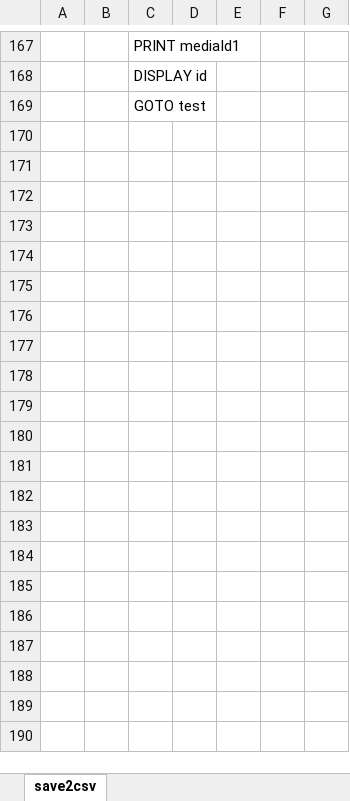
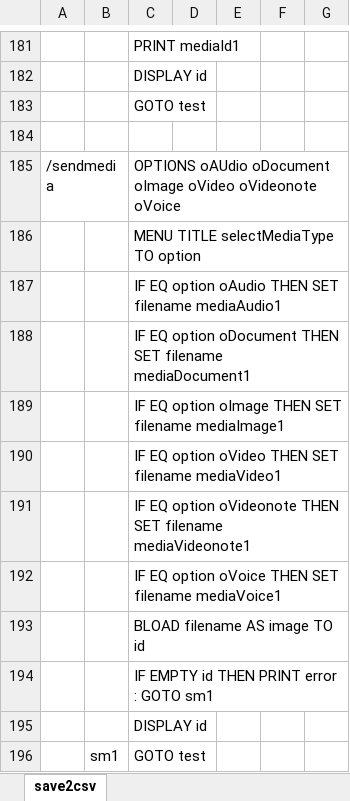
Before and after one commit to gllona/botbasic, an Excel workbook: _bots/gorkathebot/gorkathebot.xlsx, sheet save2csv, drawn as a sheet; only a part is shown, gaps mark what is left out; values as stored, in another font and other column widths than the file's, no borders; the diff covers the shown part only; the diff names each change by its address in the sheet, - before the commit and + after, or states it on an @@ line.

```diff
--- a/_bots/gorkathebot/gorkathebot.xlsx (sheet save2csv)
+++ b/_bots/gorkathebot/gorkathebot.xlsx (sheet save2csv)
+row 184: (empty)
+row 185: /sendmedia |  | OPTIONS oAUdio oDocument oImage oVideo oVideonote oVoice
+row 186:  |  | MENU TITLE selectMediaType TO option
+row 187:  |  | IF EQ option oAudio THEN SET filename mediaAudio1
+row 188:  |  | IF EQ option oDocument THEN SET filename mediaDocument1
+row 189:  |  | IF EQ option oImage THEN SET filename mediaImage1
+row 190:  |  | IF EQ option oVideo THEN SET filename mediaVideo1
+row 191:  |  | IF EQ option oVideonote THEN SET filename mediaVideonote1
+row 192:  |  | IF EQ option oVoice THEN SET filename mediaVoice1
+row 193:  |  | BLOAD filename AS image TO id
+row 194:  |  | IF EMPTY id THEN PRINT error : GOTO sm1
+row 195:  |  | DISPLAY id
+row 196:  | sm1 | GOTO test
```
Also changed, not shown: 14 added rows and 2 edited cells elsewhere in this sheet, 2 other files.
